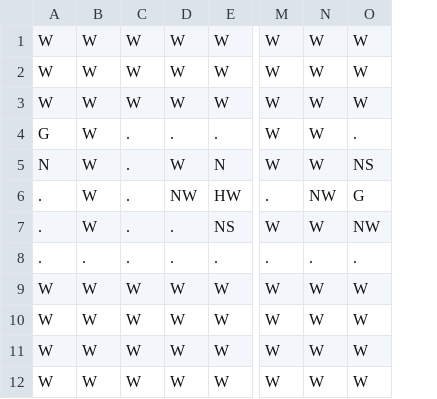
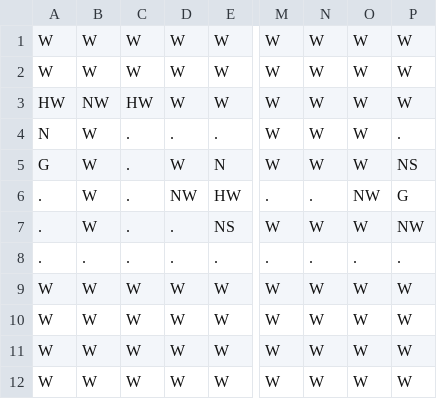
Before and after one commit to Pajkis/Veverka, a CSV file: Assets/GamePlay/Level/Data/Levels/03_Water/01W_Tutorial.csv, drawn as a sheet; only a part is shown, gaps mark what is left out; the diff names each change by its address in the sheet, - before the commit and + after, or states it on an @@ line.

Commit message:
feat: Update '01W_Tutorial' level and add to WaterSet config

```diff
--- a/Assets/GamePlay/Level/Data/Levels/03_Water/01W_Tutorial.csv
+++ b/Assets/GamePlay/Level/Data/Levels/03_Water/01W_Tutorial.csv
+column O, rows 1-12: W | W | W | W | W | NW | W | . | W | W | W | W
-A3: W
+A3: HW
-B3: W
+B3: NW
-C3: W
+C3: HW
-A4: G
+A4: N
-A5: N
+A5: G
-N6: NW
+N6: .
```
Also changed, not shown: 1 other file.
